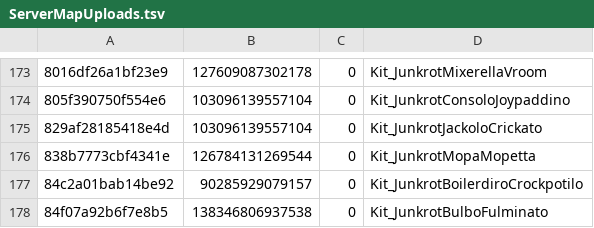
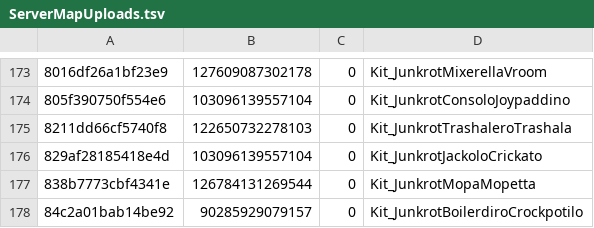
Before and after one commit to hackpro8000/scrap-heist, a TSV file: art/src/layouts/ServerMapUploads.tsv, drawn as a sheet; only a part is shown, gaps mark what is left out; the shorter side is filled out with more unchanged rows.

```diff
--- a/art/src/layouts/ServerMapUploads.tsv
+++ b/art/src/layouts/ServerMapUploads.tsv
@@ -174,2 +174,3 @@
 805f390750f554e6	103096139557104	0	Kit_JunkrotConsoloJoypaddino
+8211dd66cf5740f8	122650732278103	0	Kit_JunkrotTrashaleroTrashala
 829af28185418e4d	103096139557104	0	Kit_JunkrotJackoloCrickato
```
Also changed, not shown: 2 other files.
